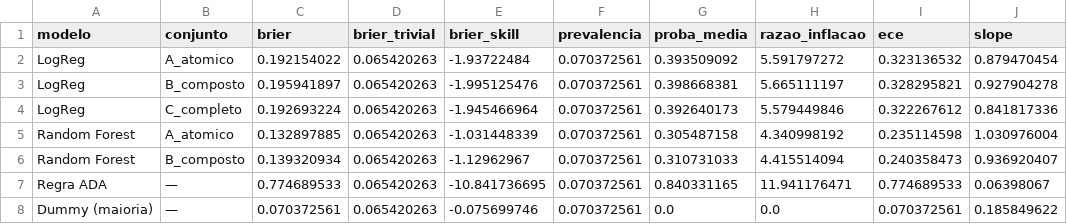
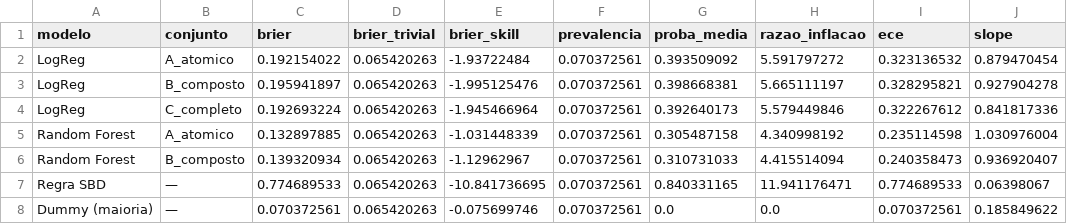
Before and after one commit to Lorenzo-Avila/hba1c-screening-pns2013, a CSV file: reports/tabelas/calibracao_comparada.csv, drawn as a sheet; only a part is shown; the diff names each change by its address in the sheet, - before the commit and + after, or states it on an @@ line.

Commit message:
Merge pull request #9 from Lorenzo-Avila/docs/monografia
Revisão pré-banca da monografia e troca da regra ADA pela regra SBD

```diff
--- a/reports/tabelas/calibracao_comparada.csv
+++ b/reports/tabelas/calibracao_comparada.csv
-A7 (modelo): Regra ADA
+A7 (modelo): Regra SBD
```
Also changed, not shown: reports/tabelas/carga_operacional.csv, reports/tabelas/comparativo_consolidado.csv, 51 other files.
